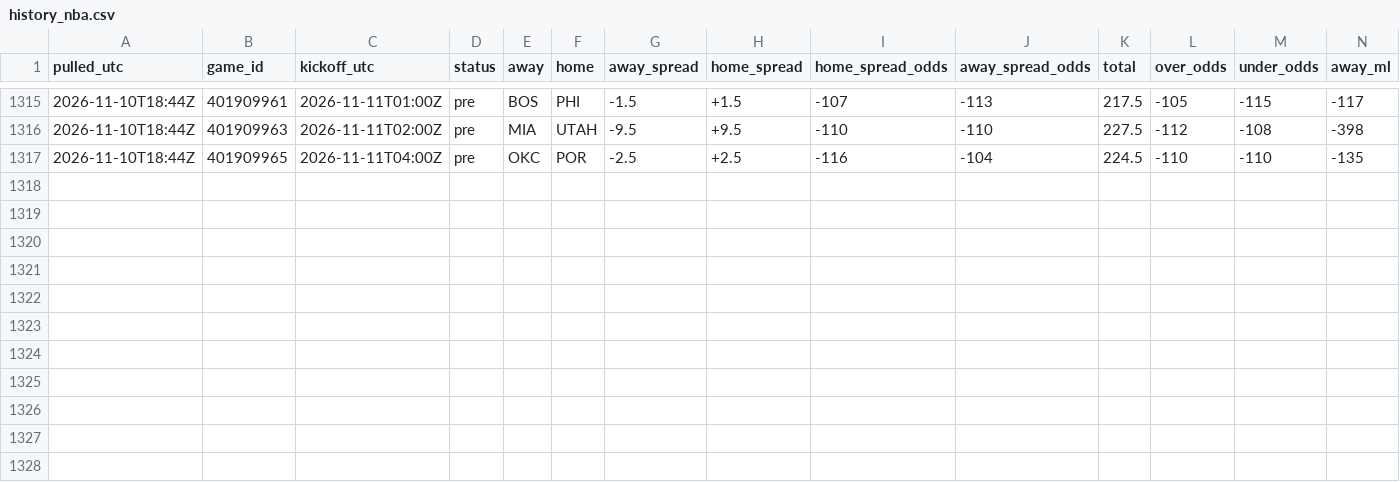
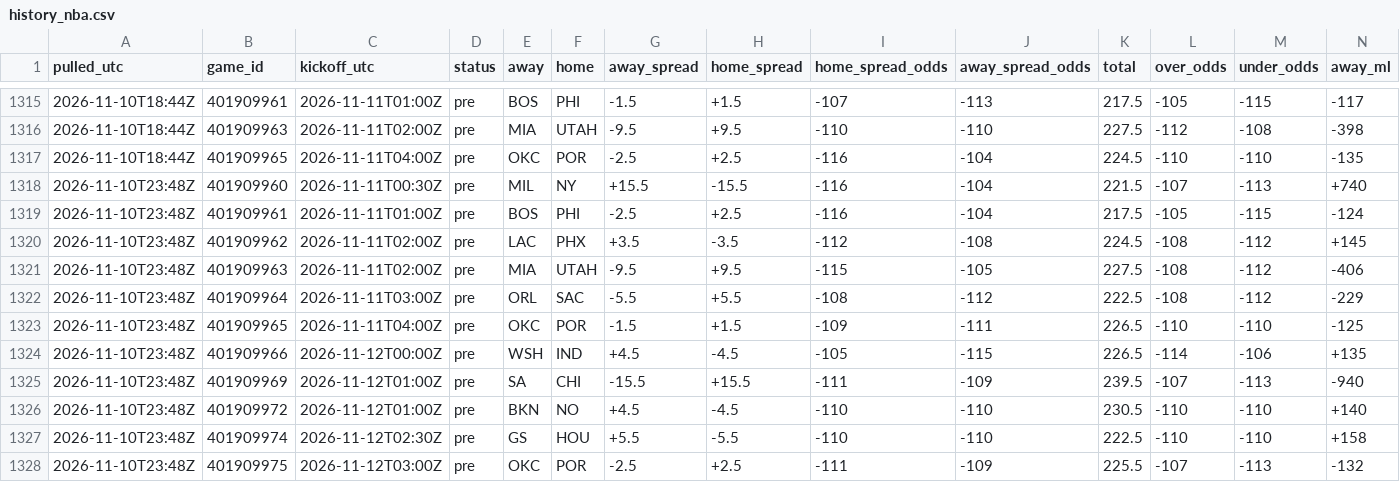
Before and after one commit to tdfarrell/betting-research, a CSV file: data/odds/history_nba.csv, drawn as a sheet; only a part is shown, gaps mark what is left out; rows hold the shown columns only; the diff names each change by its address in the sheet, - before the commit and + after, or states it on an @@ line.

```diff
--- a/data/odds/history_nba.csv
+++ b/data/odds/history_nba.csv
+row 1318: 2026-11-10T23:48Z | 401909960 | 2026-11-11T00:30Z | pre | MIL | NY | +15.5 | -15.5 | -116 | -104 | 221.5 | -107 | -113 | +740
+row 1319: 2026-11-10T23:48Z | 401909961 | 2026-11-11T01:00Z | pre | BOS | PHI | -2.5 | +2.5 | -116 | -104 | 217.5 | -105 | -115 | -124
+row 1320: 2026-11-10T23:48Z | 401909962 | 2026-11-11T02:00Z | pre | LAC | PHX | +3.5 | -3.5 | -112 | -108 | 224.5 | -108 | -112 | +145
+row 1321: 2026-11-10T23:48Z | 401909963 | 2026-11-11T02:00Z | pre | MIA | UTAH | -9.5 | +9.5 | -115 | -105 | 227.5 | -108 | -112 | -406
+row 1322: 2026-11-10T23:48Z | 401909964 | 2026-11-11T03:00Z | pre | ORL | SAC | -5.5 | +5.5 | -108 | -112 | 222.5 | -108 | -112 | -229
+row 1323: 2026-11-10T23:48Z | 401909965 | 2026-11-11T04:00Z | pre | OKC | POR | -1.5 | +1.5 | -109 | -111 | 226.5 | -110 | -110 | -125
+row 1324: 2026-11-10T23:48Z | 401909966 | 2026-11-12T00:00Z | pre | WSH | IND | +4.5 | -4.5 | -105 | -115 | 226.5 | -114 | -106 | +135
+row 1325: 2026-11-10T23:48Z | 401909969 | 2026-11-12T01:00Z | pre | SA | CHI | -15.5 | +15.5 | -111 | -109 | 239.5 | -107 | -113 | -940
+row 1326: 2026-11-10T23:48Z | 401909972 | 2026-11-12T01:00Z | pre | BKN | NO | +4.5 | -4.5 | -110 | -110 | 230.5 | -110 | -110 | +140
+row 1327: 2026-11-10T23:48Z | 401909974 | 2026-11-12T02:30Z | pre | GS | HOU | +5.5 | -5.5 | -110 | -110 | 222.5 | -110 | -110 | +158
+row 1328: 2026-11-10T23:48Z | 401909975 | 2026-11-12T03:00Z | pre | OKC | POR | -2.5 | +2.5 | -111 | -109 | 225.5 | -107 | -113 | -132
```
Also changed, not shown: data/boards/cfb_2026-11-10.csv, data/boards/cfb_2026-11-14.csv, 54 other files.
